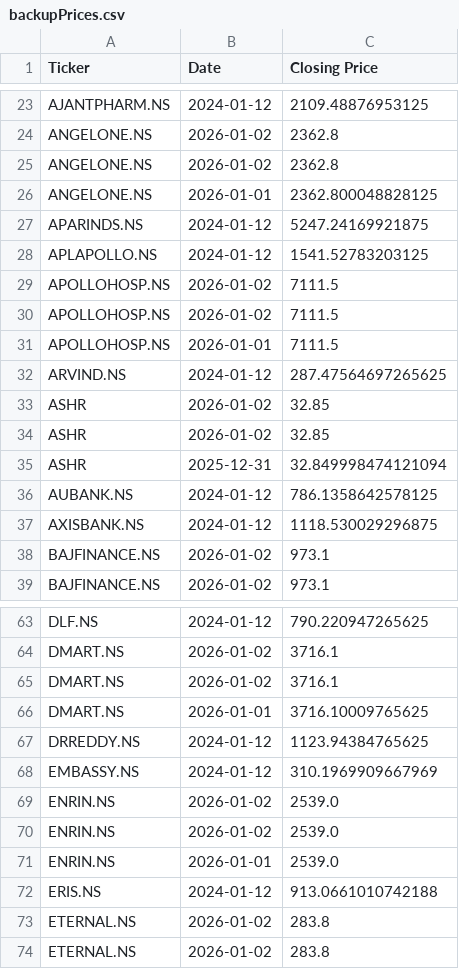
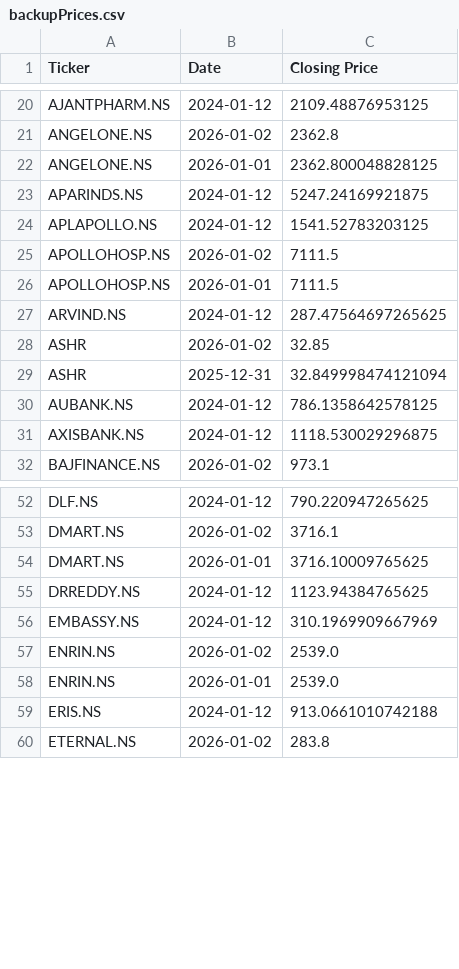
Before and after one commit to satishVatsavai/svs-stock-performance-dashboard, a CSV file: archivesCSV/backupPrices.csv, drawn as a sheet; only a part is shown, gaps mark what is left out; the diff covers the shown part only; the diff names each change by its address in the sheet, - before the commit and + after, or states it on an @@ line.

```diff
--- a/archivesCSV/backupPrices.csv
+++ b/archivesCSV/backupPrices.csv
-row 25: ANGELONE.NS | 2026-01-02 | 2362.8
-row 30: APOLLOHOSP.NS | 2026-01-02 | 7111.5
-row 33: ASHR | 2026-01-02 | 32.85
-row 38: BAJFINANCE.NS | 2026-01-02 | 973.1
-row 65: DMART.NS | 2026-01-02 | 3716.1
-row 70: ENRIN.NS | 2026-01-02 | 2539.0
-row 73: ETERNAL.NS | 2026-01-02 | 283.8
```
Also changed, not shown: 30 removed rows elsewhere in this file, 6 other files.
